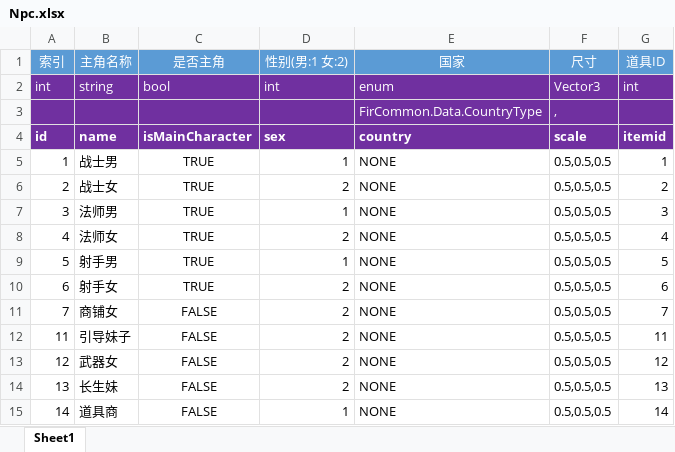
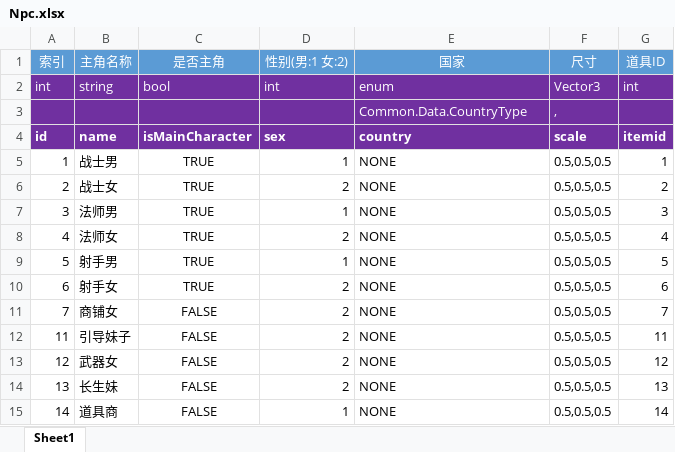
Before and after one commit to Lyall-X/UnityGame, an Excel workbook: Cehua/DataTable/Npc.xlsx, sheet Sheet1, drawn as a sheet; values as stored, in another font and other column widths than the file's, no borders; table styles not drawn; the diff names each change by its address in the sheet, - before the commit and + after, or states it on an @@ line.

Commit message:
修改npc enum类型

```diff
--- a/Cehua/DataTable/Npc.xlsx (sheet Sheet1)
+++ b/Cehua/DataTable/Npc.xlsx (sheet Sheet1)
-E3 (国家): FirCommon.Data.CountryType
+E3 (国家): Common.Data.CountryType
```
